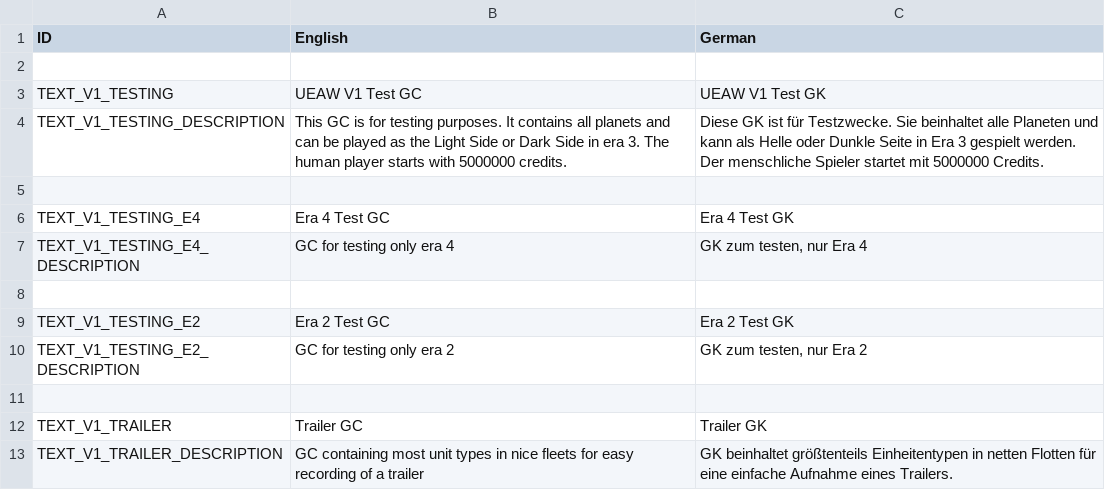
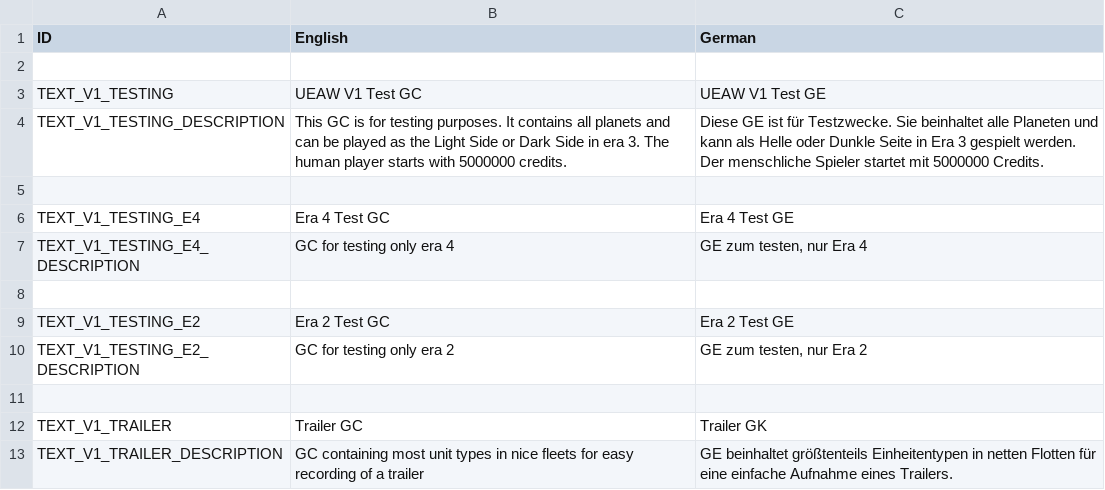
Before and after one commit to UEaWDevTeam/ultimate-empire-at-war, a TSV file: Data/Text/Galactic_Conquests.tsv, drawn as a sheet; the diff names each change by its address in the sheet, - before the commit and + after, or states it on an @@ line.

Commit message:
Add CIS Missile Frigate, fixed translation errors for german variant.

```diff
--- a/Data/Text/Galactic_Conquests.tsv
+++ b/Data/Text/Galactic_Conquests.tsv
-C3 (German): UEAW V1 Test GK
+C3 (German): UEAW V1 Test GE
-C4 (German): Diese GK ist für…
+C4 (German): Diese GE ist für…
-C6 (German): Era 4 Test GK
+C6 (German): Era 4 Test GE
-C7 (German): GK zum testen, nur Era 4
+C7 (German): GE zum testen, nur Era 4
-C9 (German): Era 2 Test GK
+C9 (German): Era 2 Test GE
-C10 (German): GK zum testen, nur Era 2
+C10 (German): GE zum testen, nur Era 2
-C13 (German): GK beinhaltet größtenteils…
+C13 (German): GE beinhaltet größtenteils…
```
Also changed, not shown: 3 other files.
